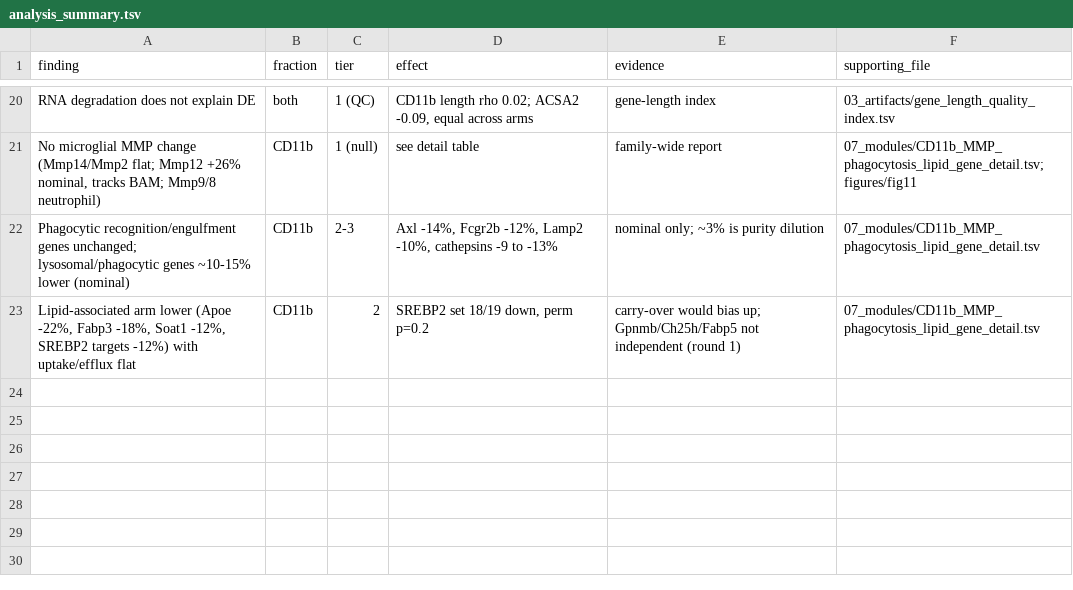
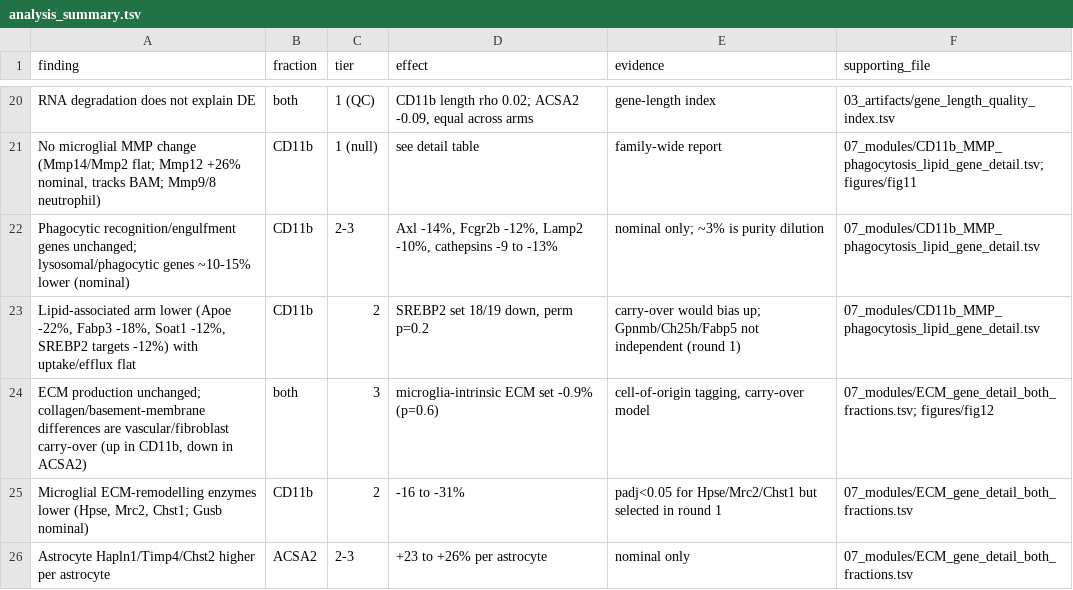
Before and after one commit to abdulram/celloduet, a TSV file: sorted_glia_55ZS67/tables/analysis_summary.tsv, drawn as a sheet; only a part is shown, gaps mark what is left out; the diff names each change by its address in the sheet, - before the commit and + after, or states it on an @@ line.

```diff
--- a/sorted_glia_55ZS67/tables/analysis_summary.tsv
+++ b/sorted_glia_55ZS67/tables/analysis_summary.tsv
+row 24: ECM production unchanged; collagen/basement-membrane differences are vascular/fibroblast carry-over (up in CD11b, down in ACSA2) | both | 3 | microglia-intrinsic ECM set -0.9% (p=0.6) | cell-of-origin tagging, carry-over model | 07_modules/ECM_gene_detail_both_fractions.tsv; figures/fig12
+row 25: Microglial ECM-remodelling enzymes lower (Hpse, Mrc2, Chst1; Gusb nominal) | CD11b | 2 | -16 to -31% | padj<0.05 for Hpse/Mrc2/Chst1 but selected in round 1 | 07_modules/ECM_gene_detail_both_fractions.tsv
+row 26: Astrocyte Hapln1/Timp4/Chst2 higher per astrocyte | ACSA2 | 2-3 | +23 to +26% per astrocyte | nominal only | 07_modules/ECM_gene_detail_both_fractions.tsv
```
Also changed, not shown: 7 other files.
